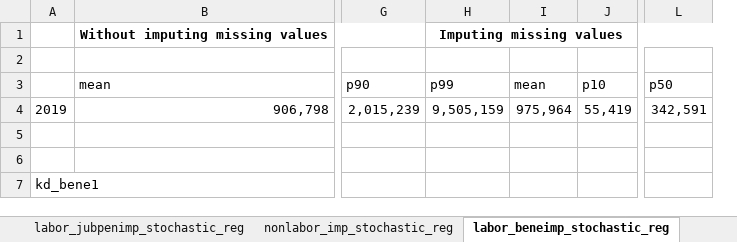
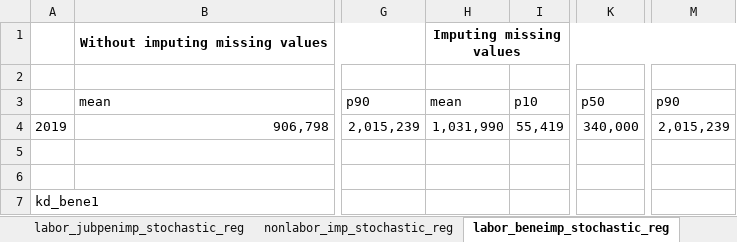
Before and after one commit to gdcaruso/VEN, an Excel workbook: data_management/management/4. income imputation/output/VEN_income_imputation_2019.xlsx, sheet labor_beneimp_stochastic_reg, drawn as a sheet; only a part is shown, gaps mark what is left out; values as stored, in another font and other column widths than the file's, no borders; removed rows and columns are numbered as before the commit, all else as after; the diff names each change by its address in the sheet, - before the commit and + after, or states it on an @@ line.

```diff
--- a/data_management/management/4. income imputation/output/VEN_income_imputation_2019.xlsx (sheet labor_beneimp_stochastic_reg)
+++ b/data_management/management/4. income imputation/output/VEN_income_imputation_2019.xlsx (sheet labor_beneimp_stochastic_reg)
-column I, rows 3-4: mean | 975,964
+column M, rows 3-4: p90 | 2,015,239
-H3: p99
+H3: mean
-H4: 9,505,159
+H4: 1,031,990
-K4: 342,591
+K4: 340,000
```
Also changed, not shown: sheet nonlabor_imp_stochastic_reg, sheet labor_jubpenimp_stochastic_reg, sheet labor_incmon_imp_stochastic_reg, sheet missing_values, 14 other files.
